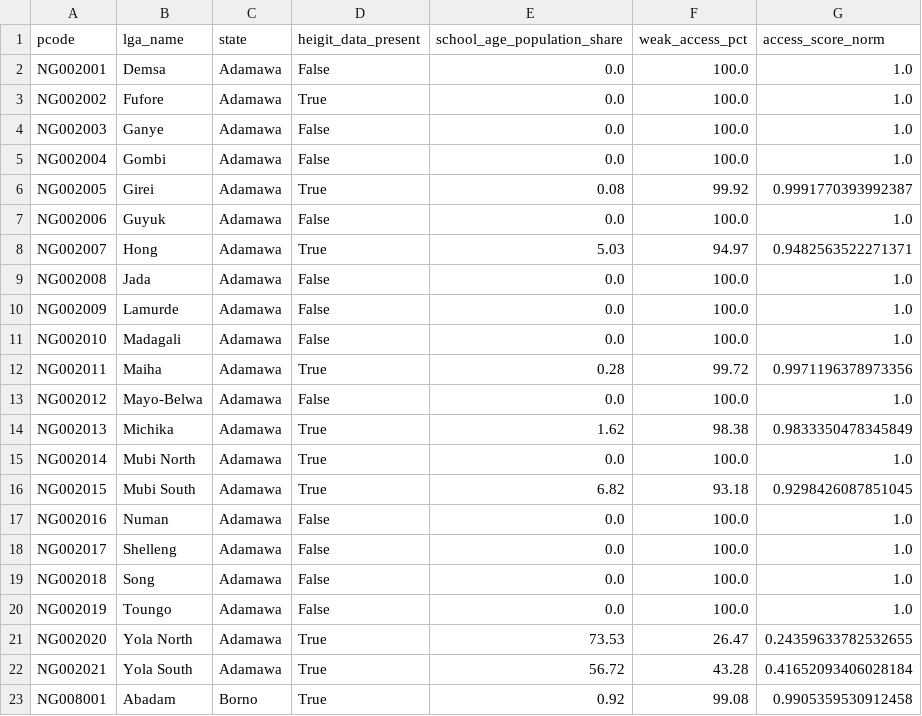
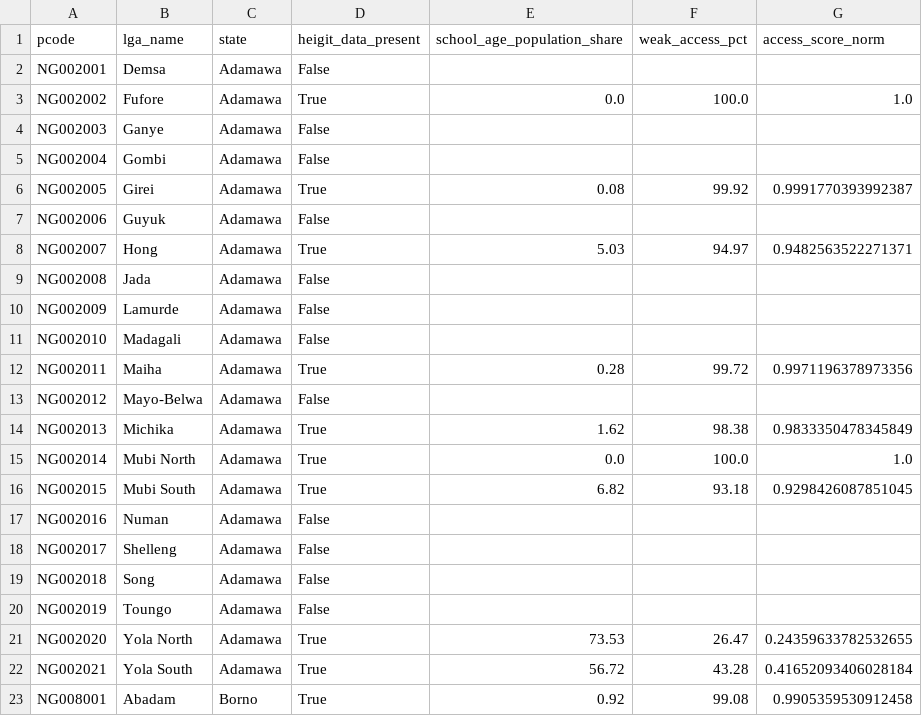
Before and after one commit to rezhyarfakhir-dev/education-continuity-priority-map-, a CSV file: data/clean/access_by_lga.csv, drawn as a sheet; only a part is shown; the diff covers the shown part only.

```diff
--- a/data/clean/access_by_lga.csv
+++ b/data/clean/access_by_lga.csv
@@ -1,14 +1,14 @@
 pcode,lga_name,state,heigit_data_present,school_age_population_share,weak_access_pct,access_score_norm
-NG002001,Demsa,Adamawa,False,0.0,100.0,1.0
+NG002001,Demsa,Adamawa,False,,,
 NG002002,Fufore,Adamawa,True,0.0,100.0,1.0
-NG002003,Ganye,Adamawa,False,0.0,100.0,1.0
-NG002004,Gombi,Adamawa,False,0.0,100.0,1.0
+NG002003,Ganye,Adamawa,False,,,
+NG002004,Gombi,Adamawa,False,,,
 NG002005,Girei,Adamawa,True,0.08,99.92,0.9991770393992387
-NG002006,Guyuk,Adamawa,False,0.0,100.0,1.0
+NG002006,Guyuk,Adamawa,False,,,
 NG002007,Hong,Adamawa,True,5.03,94.97,0.9482563522271371
-NG002008,Jada,Adamawa,False,0.0,100.0,1.0
-NG002009,Lamurde,Adamawa,False,0.0,100.0,1.0
-NG002010,Madagali,Adamawa,False,0.0,100.0,1.0
+NG002008,Jada,Adamawa,False,,,
+NG002009,Lamurde,Adamawa,False,,,
+NG002010,Madagali,Adamawa,False,,,
 NG002011,Maiha,Adamawa,True,0.28,99.72,0.9971196378973356
-NG002012,Mayo-Belwa,Adamawa,False,0.0,100.0,1.0
+NG002012,Mayo-Belwa,Adamawa,False,,,
 NG002013,Michika,Adamawa,True,1.62,98.38,0.9833350478345849
@@ -16,6 +16,6 @@ NG002014,Mubi North,Adamawa,True,0.0,100.0,1.0
 NG002015,Mubi South,Adamawa,True,6.82,93.18,0.9298426087851045
-NG002016,Numan,Adamawa,False,0.0,100.0,1.0
-NG002017,Shelleng,Adamawa,False,0.0,100.0,1.0
-NG002018,Song,Adamawa,False,0.0,100.0,1.0
-NG002019,Toungo,Adamawa,False,0.0,100.0,1.0
+NG002016,Numan,Adamawa,False,,,
+NG002017,Shelleng,Adamawa,False,,,
+NG002018,Song,Adamawa,False,,,
+NG002019,Toungo,Adamawa,False,,,
 NG002020,Yola North,Adamawa,True,73.53,26.47,0.24359633782532655
```
Also changed, not shown: 69 edited cells elsewhere in this file, data/clean/lga_priority_scores.csv, 11 other files.
